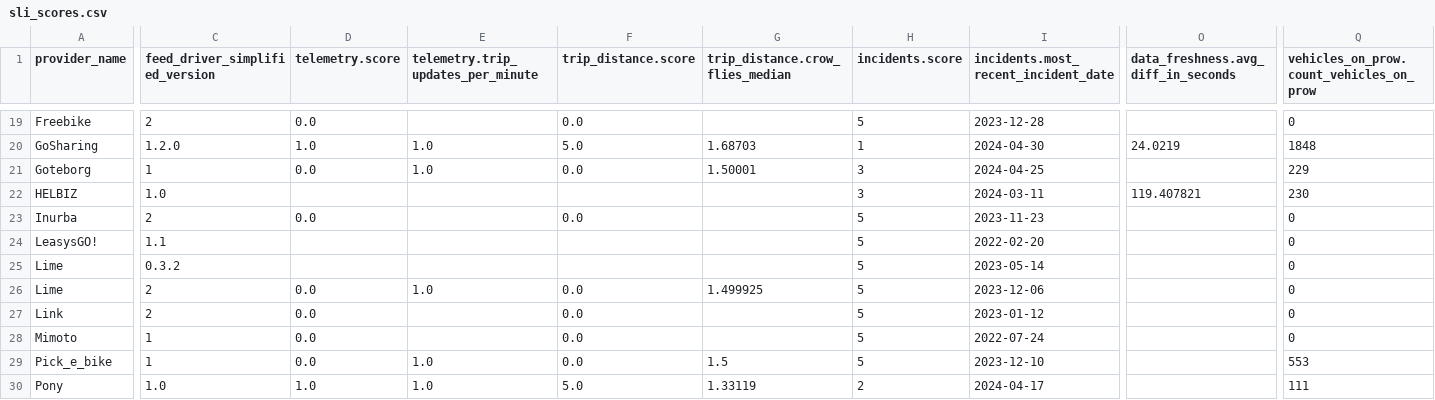
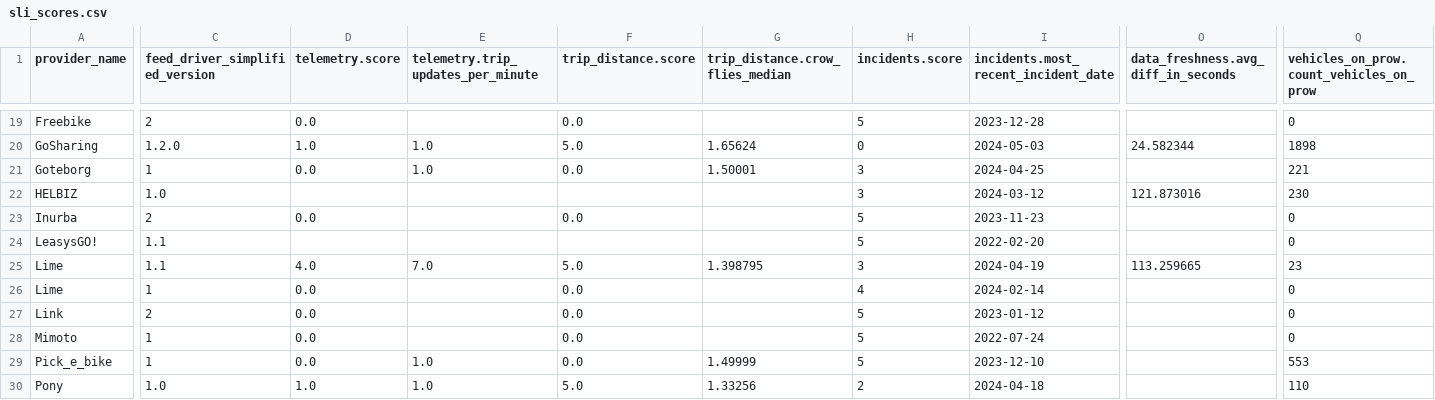
Before and after one commit to vianova-io/sli_feeds, a CSV file: sli_scores.csv, drawn as a sheet; only a part is shown, gaps mark what is left out; the diff covers the shown part only; the diff names each change by its address in the sheet, - before the commit and + after, or states it on an @@ line.

Commit message:
feat: new version of feeds SLI

```diff
--- a/sli_scores.csv
+++ b/sli_scores.csv
-G20 (trip_distance.crow_flies_median): 1.68703
+G20 (trip_distance.crow_flies_median): 1.65624
-H20 (incidents.score): 1
+H20 (incidents.score): 0
-I20: 2024-04-30
+I20: 2024-05-03
-O20: 24.0219
+O20: 24.582344
-Q20: 1848
+Q20: 1898
-Q21: 229
+Q21: 221
-I22: 2024-03-11
+I22: 2024-03-12
-O22: 119.407821
+O22: 121.873016
-C25 (feed_driver_simplified_version): 0.3.2
+C25 (feed_driver_simplified_version): 1.1
-D25 (telemetry.score): (empty)
+D25 (telemetry.score): 4.0
-E25: (empty)
+E25: 7.0
-F25 (trip_distance.score): (empty)
+F25 (trip_distance.score): 5.0
-G25 (trip_distance.crow_flies_median): (empty)
+G25 (trip_distance.crow_flies_median): 1.398795
-H25 (incidents.score): 5
+H25 (incidents.score): 3
-I25: 2023-05-14
+I25: 2024-04-19
-O25: (empty)
+O25: 113.259665
-Q25: 0
+Q25: 23
-C26 (feed_driver_simplified_version): 2
+C26 (feed_driver_simplified_version): 1
-E26: 1.0
+E26: (empty)
-G26 (trip_distance.crow_flies_median): 1.499925
+G26 (trip_distance.crow_flies_median): (empty)
-H26 (incidents.score): 5
+H26 (incidents.score): 4
-I26: 2023-12-06
+I26: 2024-02-14
-G29 (trip_distance.crow_flies_median): 1.5
+G29 (trip_distance.crow_flies_median): 1.49999
-G30 (trip_distance.crow_flies_median): 1.33119
+G30 (trip_distance.crow_flies_median): 1.33256
-I30: 2024-04-17
+I30: 2024-04-18
-Q30: 111
+Q30: 110
```
Also changed, not shown: 2 added rows, 2 removed rows and 67 edited cells elsewhere in this file, 1 other file.
